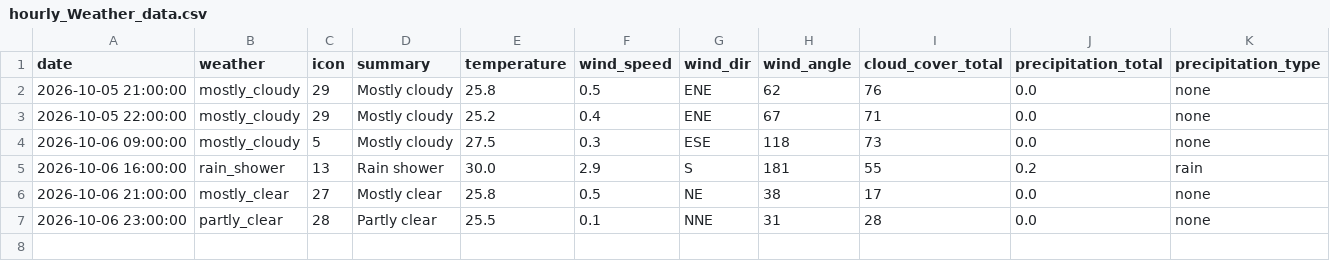
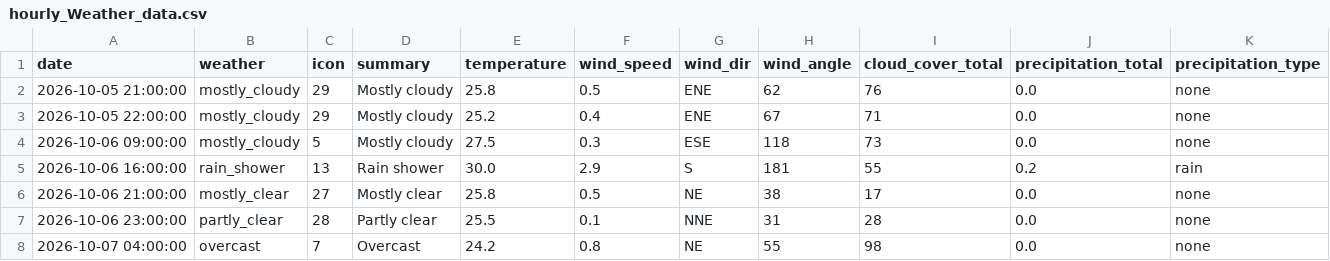
Before and after one commit to raynonpo/Project-Air, a CSV file: hourly_Weather_data.csv, drawn as a sheet; the diff names each change by its address in the sheet, - before the commit and + after, or states it on an @@ line.

```diff
--- a/hourly_Weather_data.csv
+++ b/hourly_Weather_data.csv
+row 8: 2026-10-07 04:00:00 | overcast | 7 | Overcast | 24.2 | 0.8 | NE | 55 | 98 | 0.0 | none
```
Also changed, not shown: hourly_air_quality.csv.
